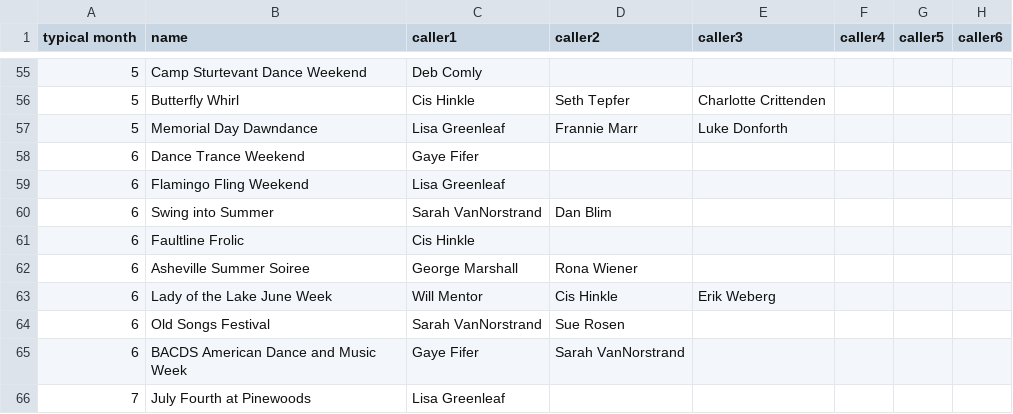
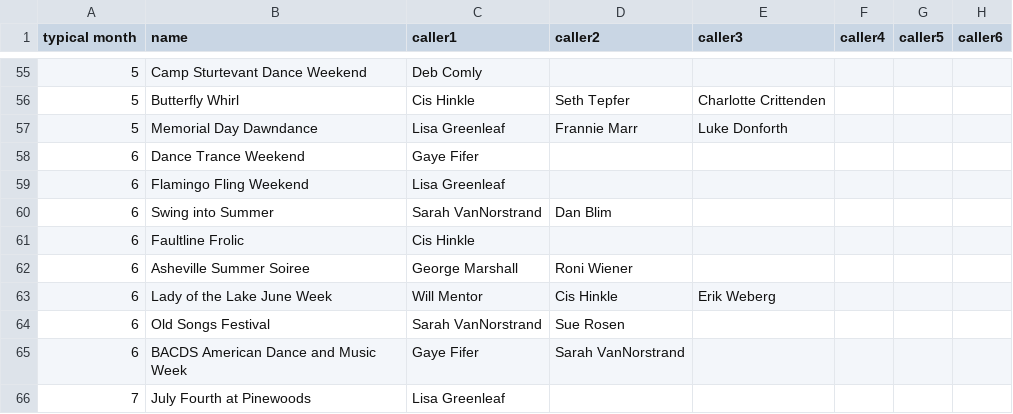
Before and after one commit to jeffkaufman/trycontra, a TSV file: events-raw-2018.tsv, drawn as a sheet; only a part is shown, gaps mark what is left out; the diff names each change by its address in the sheet, - before the commit and + after, or states it on an @@ line.

```diff
--- a/events-raw-2018.tsv
+++ b/events-raw-2018.tsv
-D62 (caller2): Rona Wiener
+D62 (caller2): Roni Wiener
```
Also changed, not shown: events-raw-2017.tsv, 1 other file.
